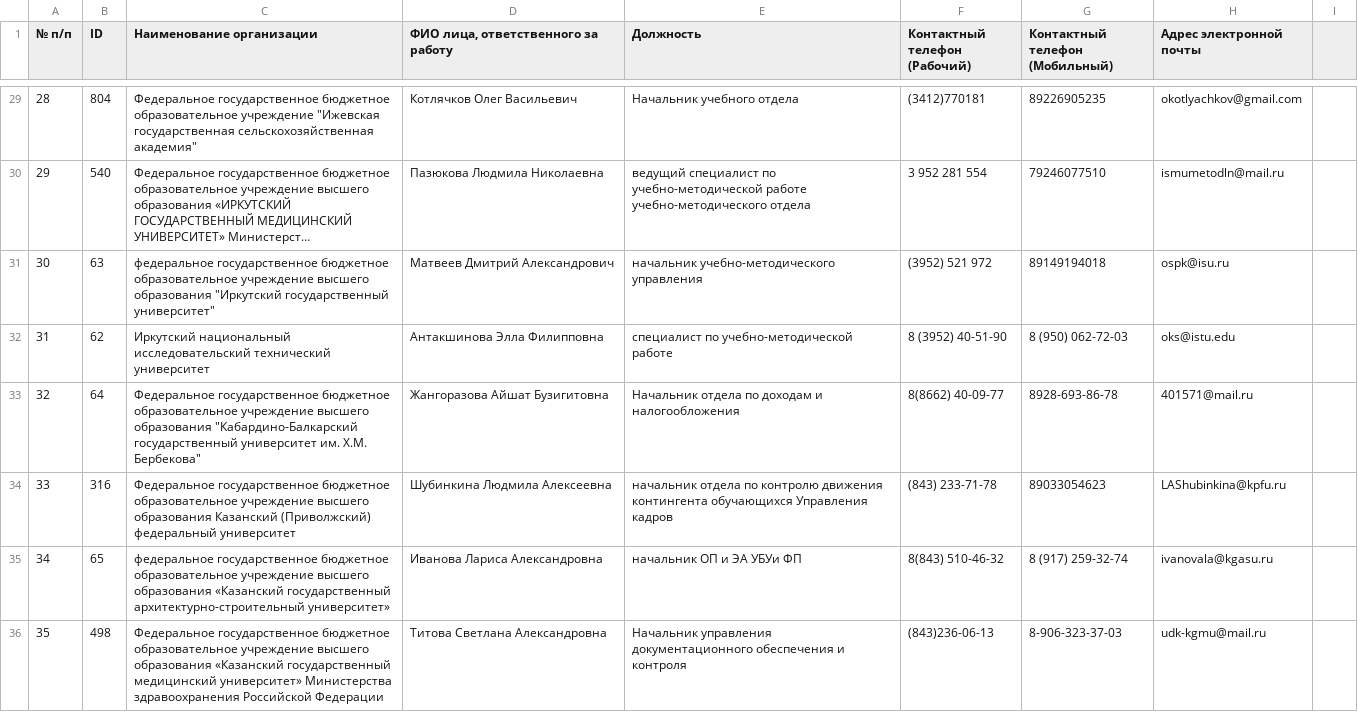
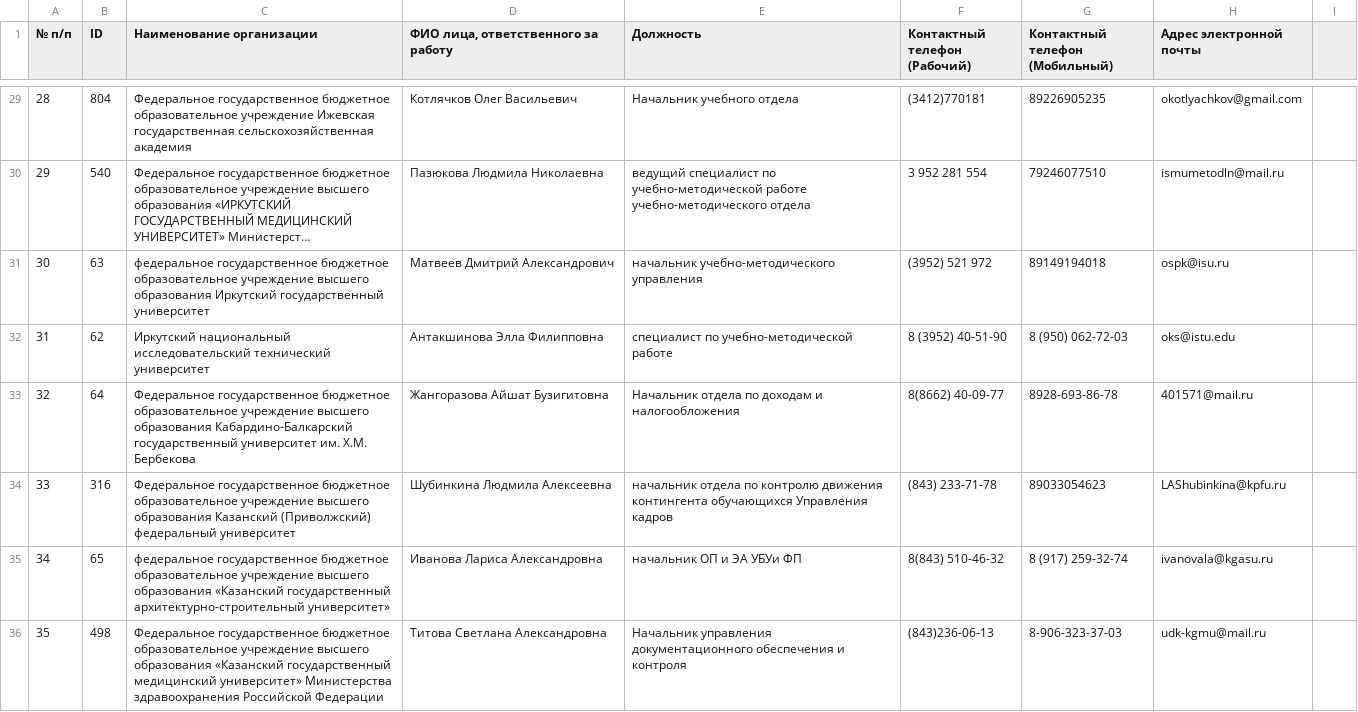
Before and after one commit to CrazyTeea/obrcredit, a CSV file: web/toParse/users.csv, drawn as a sheet; only a part is shown, gaps mark what is left out; long unchanged cells end in …; the diff covers the shown part only; the diff names each change by its address in the sheet, - before the commit and + after, or states it on an @@ line.

```diff
--- a/web/toParse/users.csv
+++ b/web/toParse/users.csv
-C29 (Наименование организации): …образовательное учреждение "Ижевская государственная сельскохозяйственная академия"
+C29 (Наименование организации): …образовательное учреждение Ижевская государственная сельскохозяйственная академия
-C31 (Наименование организации): …высшего образования "Иркутский государственный университет"
+C31 (Наименование организации): …высшего образования Иркутский государственный университет
-C33 (Наименование организации): …высшего образования "Кабардино-Балкарский государственный университет им. Х.М. Бербекова"
+C33 (Наименование организации): …высшего образования Кабардино-Балкарский государственный университет им. Х.М. Бербекова
```
Also changed, not shown: 94 edited cells elsewhere in this file, 4 other files.
